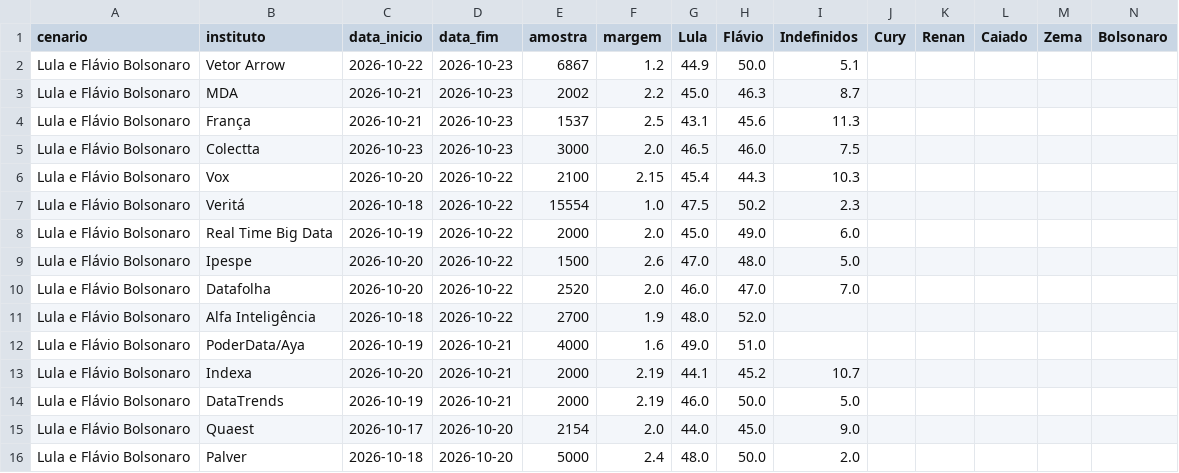
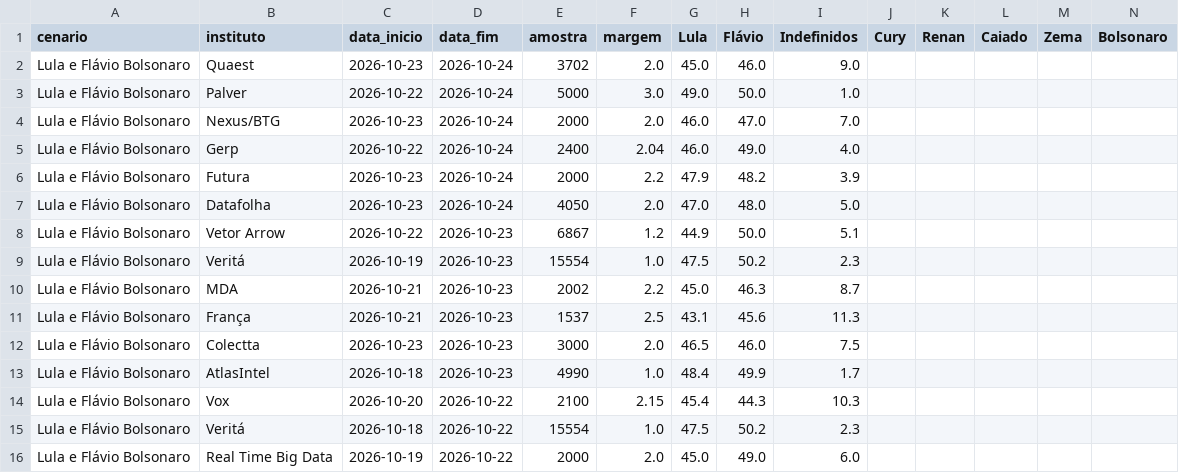
Before and after one commit to Ulyssesbebem/eleicoes2026, a CSV file: pesquisas_2t.csv, drawn as a sheet; only a part is shown; the shorter side is filled out with more unchanged rows; rows hold the shown columns only; the diff names each change by its address in the sheet, - before the commit and + after, or states it on an @@ line.

```diff
--- a/pesquisas_2t.csv
+++ b/pesquisas_2t.csv
+row 2: Lula e Flávio Bolsonaro | Quaest | 2026-10-23 | 2026-10-24 | 3702 | 2.0 | 45.0 | 46.0 | 9.0
+row 3: Lula e Flávio Bolsonaro | Palver | 2026-10-22 | 2026-10-24 | 5000 | 3.0 | 49.0 | 50.0 | 1.0
+row 4: Lula e Flávio Bolsonaro | Nexus/BTG | 2026-10-23 | 2026-10-24 | 2000 | 2.0 | 46.0 | 47.0 | 7.0
+row 5: Lula e Flávio Bolsonaro | Gerp | 2026-10-22 | 2026-10-24 | 2400 | 2.04 | 46.0 | 49.0 | 4.0
+row 6: Lula e Flávio Bolsonaro | Futura | 2026-10-23 | 2026-10-24 | 2000 | 2.2 | 47.9 | 48.2 | 3.9
+row 7: Lula e Flávio Bolsonaro | Datafolha | 2026-10-23 | 2026-10-24 | 4050 | 2.0 | 47.0 | 48.0 | 5.0
+row 9: Lula e Flávio Bolsonaro | Veritá | 2026-10-19 | 2026-10-23 | 15554 | 1.0 | 47.5 | 50.2 | 2.3
+row 13: Lula e Flávio Bolsonaro | AtlasIntel | 2026-10-18 | 2026-10-23 | 4990 | 1.0 | 48.4 | 49.9 | 1.7
```
Also changed, not shown: 2 other files.
